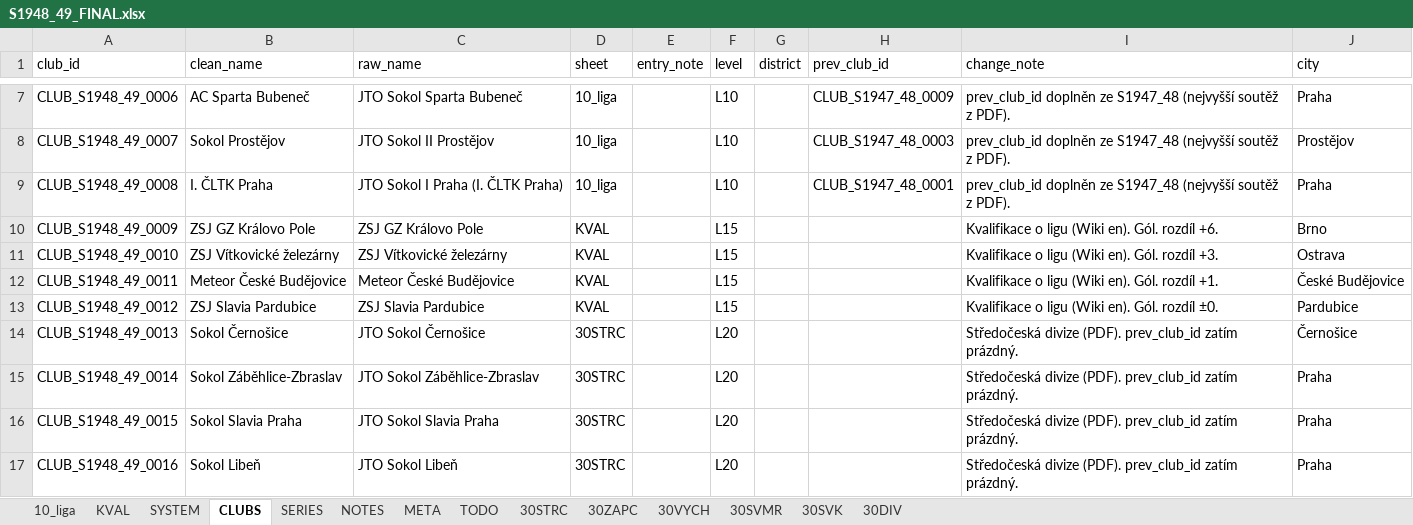
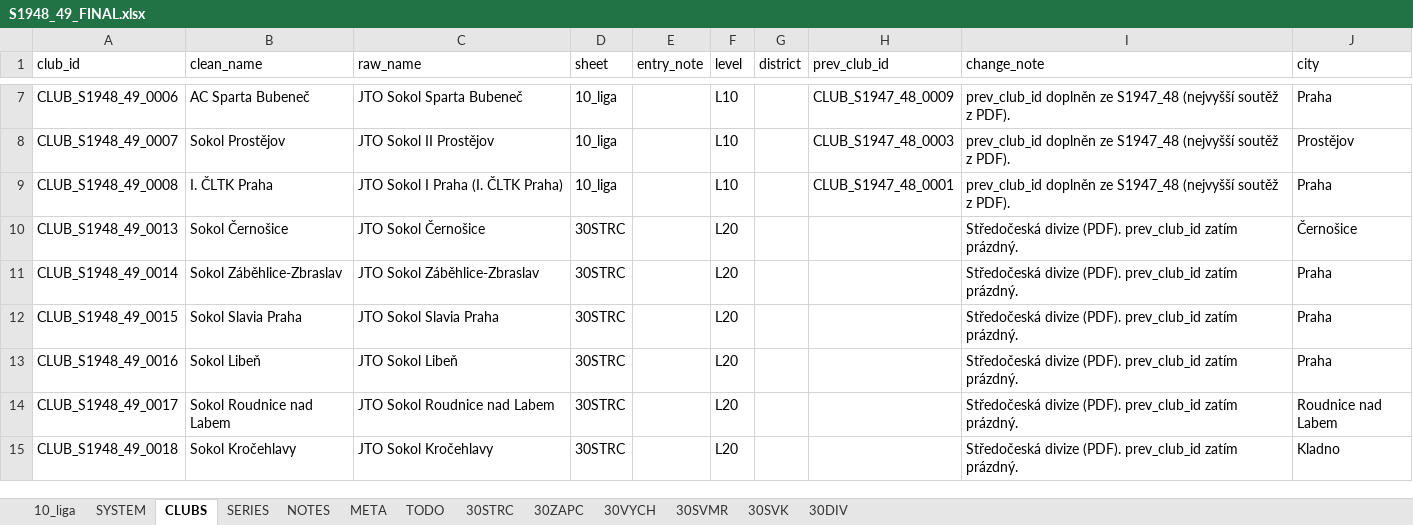
Before and after one commit to hchk1925/archiv, an Excel workbook: data/S1948_49_FINAL.xlsx, sheet CLUBS, drawn as a sheet; only a part is shown, gaps mark what is left out; the shorter side is filled out with more unchanged rows; values as stored, in another font and other column widths than the file's, no borders; the diff names each change by its address in the sheet, - before the commit and + after, or states it on an @@ line.

```diff
--- a/data/S1948_49_FINAL.xlsx (sheet CLUBS)
+++ b/data/S1948_49_FINAL.xlsx (sheet CLUBS)
-sheet tab: KVAL
-row 10: CLUB_S1948_49_0009 | ZSJ GZ Královo Pole | ZSJ GZ Královo Pole | KVAL |  | L15 |  |  | Kvalifikace o ligu (Wiki en). Gól. rozdíl +6. | Brno
-row 11: CLUB_S1948_49_0010 | ZSJ Vítkovické železárny | ZSJ Vítkovické železárny | KVAL |  | L15 |  |  | Kvalifikace o ligu (Wiki en). Gól. rozdíl +3. | Ostrava
-row 12: CLUB_S1948_49_0011 | Meteor České Budějovice | Meteor České Budějovice | KVAL |  | L15 |  |  | Kvalifikace o ligu (Wiki en). Gól. rozdíl +1. | České Budějovice
-row 13: CLUB_S1948_49_0012 | ZSJ Slavia Pardubice | ZSJ Slavia Pardubice | KVAL |  | L15 |  |  | Kvalifikace o ligu (Wiki en). Gól. rozdíl ±0. | Pardubice
```
Also changed, not shown: sheet SYSTEM, sheet META, sheet NOTES, data/S1949_50_FINAL.xlsx, 2 other files.
